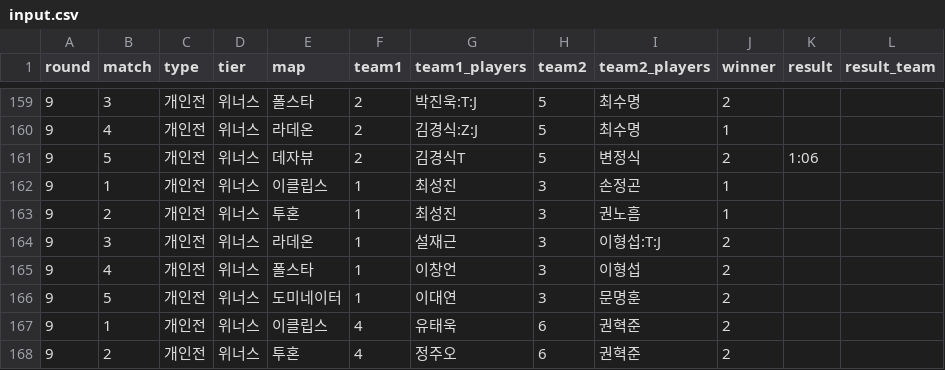
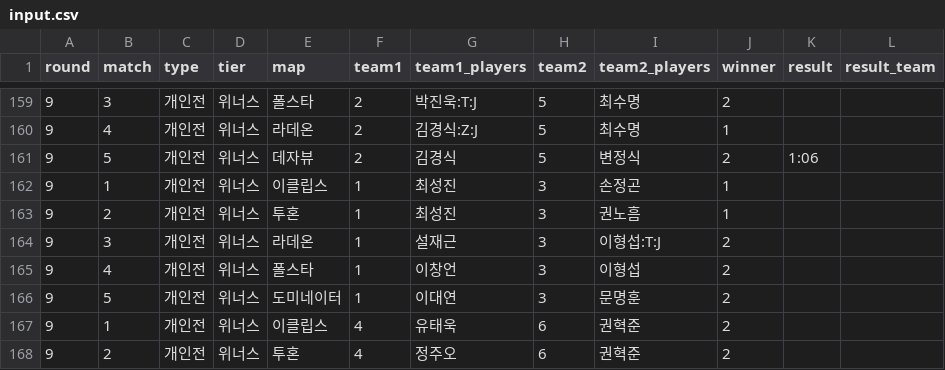
Before and after one commit to donghyun88/lgcraft, a CSV file: input.csv, drawn as a sheet; only a part is shown, gaps mark what is left out.

Commit message:
[9R] king...

```diff
--- a/input.csv
+++ b/input.csv
@@ -160,3 +160,3 @@
 9,4,개인전,위너스,라데온,2,김경식:Z:J,5,최수명,1,,
-9,5,개인전,위너스,데자뷰,2,김경식T,5,변정식,2,1:06,
+9,5,개인전,위너스,데자뷰,2,김경식,5,변정식,2,1:06,
 9,1,개인전,위너스,이클립스,1,최성진,3,손정곤,1,,
```
